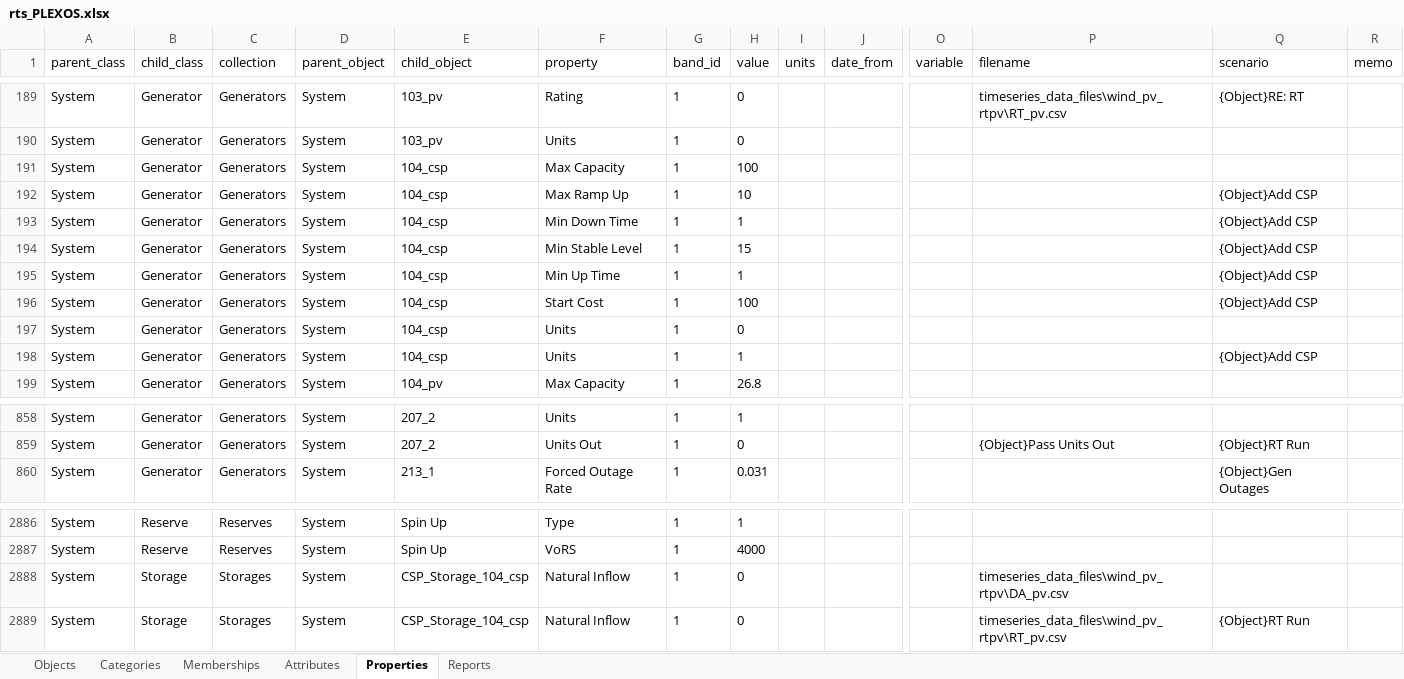
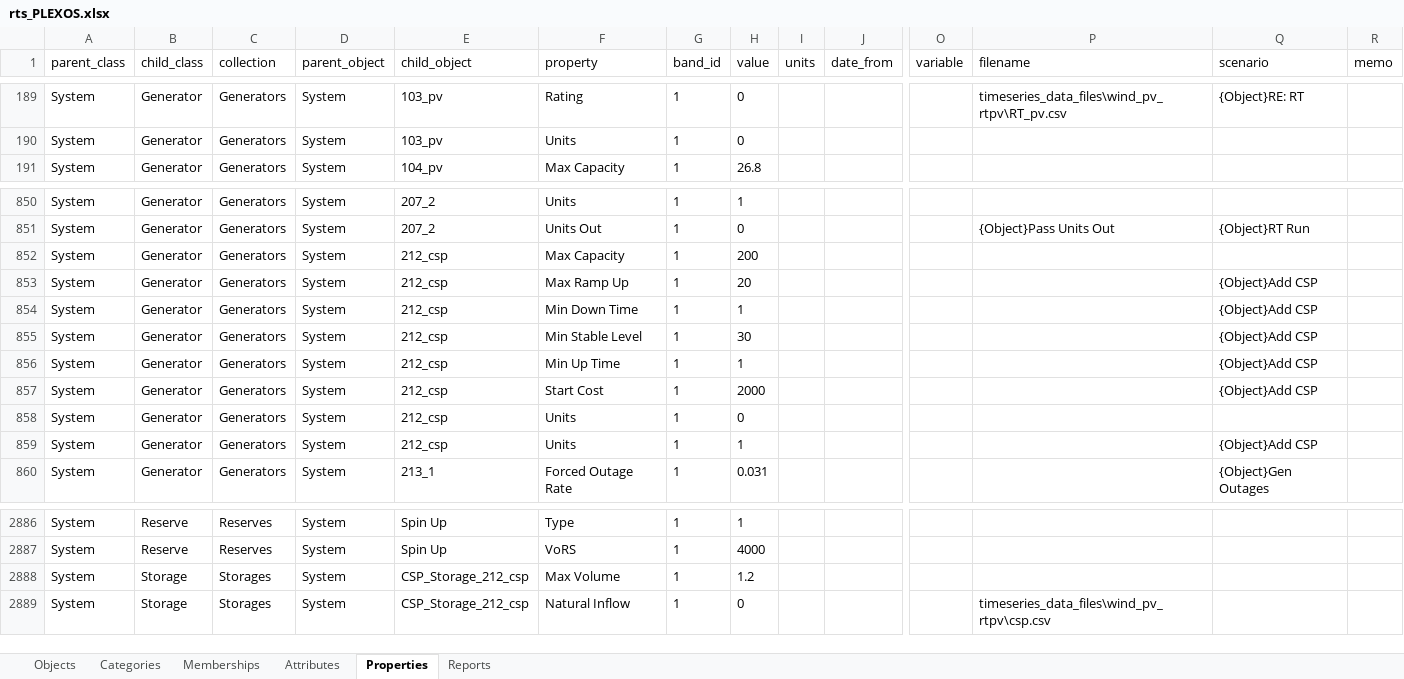
Before and after one commit to GridMod/RTS-GMLC, an Excel workbook: RTS_Data/rts_PLEXOS.xlsx, sheet Properties, drawn as a sheet; only a part is shown, gaps mark what is left out; values as stored, in another font and other column widths than the file's, no borders; removed rows and columns are numbered as before the commit, all else as after; rows hold the shown columns only; the diff names each change by its address in the sheet, - before the commit and + after, or states it on an @@ line.

```diff
--- a/RTS_Data/rts_PLEXOS.xlsx (sheet Properties)
+++ b/RTS_Data/rts_PLEXOS.xlsx (sheet Properties)
-row 191: System | Generator | Generators | System | 104_csp | Max Capacity | 1 | 100
-row 192: System | Generator | Generators | System | 104_csp | Max Ramp Up | 1 | 10 |  |  |  |  | {Object}Add CSP
-row 193: System | Generator | Generators | System | 104_csp | Min Down Time | 1 | 1 |  |  |  |  | {Object}Add CSP
-row 194: System | Generator | Generators | System | 104_csp | Min Stable Level | 1 | 15 |  |  |  |  | {Object}Add CSP
-row 195: System | Generator | Generators | System | 104_csp | Min Up Time | 1 | 1 |  |  |  |  | {Object}Add CSP
-row 196: System | Generator | Generators | System | 104_csp | Start Cost | 1 | 100 |  |  |  |  | {Object}Add CSP
-row 197: System | Generator | Generators | System | 104_csp | Units | 1 | 0
-row 198: System | Generator | Generators | System | 104_csp | Units | 1 | 1 |  |  |  |  | {Object}Add CSP
+row 852: System | Generator | Generators | System | 212_csp | Max Capacity | 1 | 200
+row 853: System | Generator | Generators | System | 212_csp | Max Ramp Up | 1 | 20 |  |  |  |  | {Object}Add CSP
+row 854: System | Generator | Generators | System | 212_csp | Min Down Time | 1 | 1 |  |  |  |  | {Object}Add CSP
+row 855: System | Generator | Generators | System | 212_csp | Min Stable Level | 1 | 30 |  |  |  |  | {Object}Add CSP
+row 856: System | Generator | Generators | System | 212_csp | Min Up Time | 1 | 1 |  |  |  |  | {Object}Add CSP
+row 857: System | Generator | Generators | System | 212_csp | Start Cost | 1 | 2000 |  |  |  |  | {Object}Add CSP
+row 858: System | Generator | Generators | System | 212_csp | Units | 1 | 0
+row 859: System | Generator | Generators | System | 212_csp | Units | 1 | 1 |  |  |  |  | {Object}Add CSP
-E2888:E2889 (child_object): CSP_Storage_104_csp
+E2888:E2889 (child_object): CSP_Storage_212_csp
-F2888 (property): Natural Inflow
+F2888 (property): Max Volume
-H2888 (value): 0
+H2888 (value): 1.2
-P2888 (filename): timeseries_data_files\wind_pv_rtpv\DA_pv.csv
+P2888 (filename): (empty)
-P2889 (filename): timeseries_data_files\wind_pv_rtpv\RT_pv.csv
+P2889 (filename): timeseries_data_files\wind_pv_rtpv\csp.csv
-Q2889 (scenario): {Object}RT Run
+Q2889 (scenario): (empty)
```
Also changed, not shown: sheet Memberships, sheet Objects, 12 other files.
